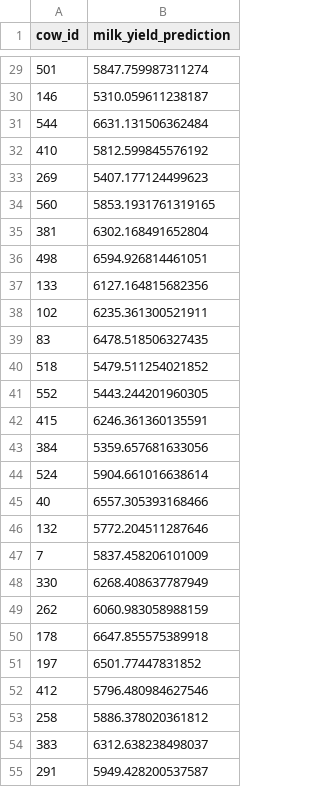
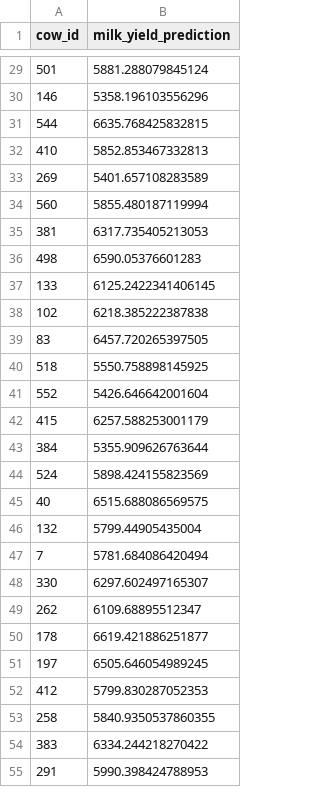
Before and after one commit to paintingpromisesss/ml_labs, a CSV file: lab01-linear-regression/notebooks/ex.csv, drawn as a sheet; only a part is shown, gaps mark what is left out; the diff covers the shown part only.

```diff
--- a/lab01-linear-regression/notebooks/ex.csv
+++ b/lab01-linear-regression/notebooks/ex.csv
@@ -29,27 +29,27 @@ cow_id,milk_yield_prediction
-501,5847.759987311274
-146,5310.059611238187
-544,6631.131506362484
-410,5812.599845576192
-269,5407.177124499623
-560,5853.1931761319165
-381,6302.168491652804
-498,6594.926814461051
-133,6127.164815682356
-102,6235.361300521911
-83,6478.518506327435
-518,5479.511254021852
-552,5443.244201960305
-415,6246.361360135591
-384,5359.657681633056
-524,5904.661016638614
-40,6557.305393168466
-132,5772.204511287646
-7,5837.458206101009
-330,6268.408637787949
-262,6060.983058988159
-178,6647.855575389918
-197,6501.77447831852
-412,5796.480984627546
-258,5886.378020361812
-383,6312.638238498037
-291,5949.428200537587
+501,5881.288079845124
+146,5358.196103556296
+544,6635.768425832815
+410,5852.853467332813
+269,5401.657108283589
+560,5855.480187119994
+381,6317.735405213053
+498,6590.05376601283
+133,6125.2422341406145
+102,6218.385222387838
+83,6457.720265397505
+518,5550.758898145925
+552,5426.646642001604
+415,6257.588253001179
+384,5355.909626763644
+524,5898.424155823569
+40,6515.688086569575
+132,5799.44905435004
+7,5781.684086420494
+330,6297.602497165307
+262,6109.68895512347
+178,6619.421886251877
+197,6505.646054989245
+412,5799.830287052353
+258,5840.9350537860355
+383,6334.244218270422
+291,5990.398424788953
```
Also changed, not shown: 99 edited cells elsewhere in this file, 1 other file.
